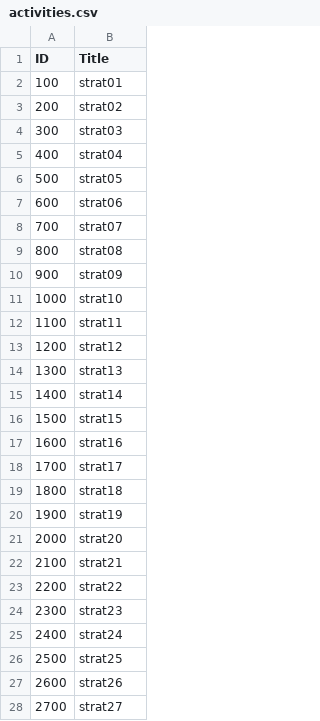
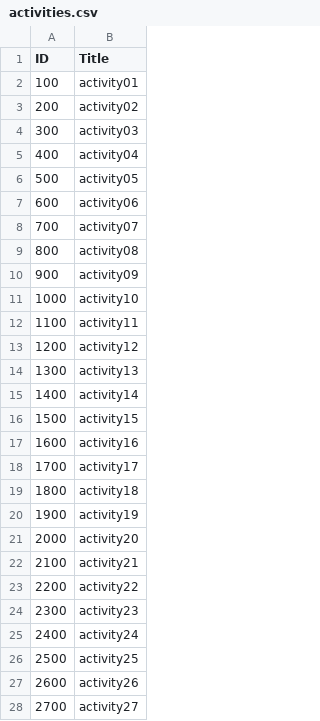
Before and after one commit to AECP-ETHZ/FARMIND, a CSV file: data/activities.csv, drawn as a sheet; only a part is shown; the diff covers the shown part only.

Commit message:
replaced all strat with activities
This is to differentiate between the farm strategy in the ABM and the activities that each farm is able to perform.

```diff
--- a/data/activities.csv
+++ b/data/activities.csv
@@ -1,28 +1,28 @@
 ID,Title
-100,"strat01"
-200,"strat02"
-300,"strat03"
-400,"strat04"
-500,"strat05"
-600,"strat06"
-700,"strat07"
-800,"strat08"
-900,"strat09"
-1000,"strat10"
-1100,"strat11"
-1200,"strat12"
-1300,"strat13"
-1400,"strat14"
-1500,"strat15"
-1600,"strat16"
-1700,"strat17"
-1800,"strat18"
-1900,"strat19"
-2000,"strat20"
-2100,"strat21"
-2200,"strat22"
-2300,"strat23"
-2400,"strat24"
-2500,"strat25"
-2600,"strat26"
-2700,"strat27"
+100,"activity01"
+200,"activity02"
+300,"activity03"
+400,"activity04"
+500,"activity05"
+600,"activity06"
+700,"activity07"
+800,"activity08"
+900,"activity09"
+1000,"activity10"
+1100,"activity11"
+1200,"activity12"
+1300,"activity13"
+1400,"activity14"
+1500,"activity15"
+1600,"activity16"
+1700,"activity17"
+1800,"activity18"
+1900,"activity19"
+2000,"activity20"
+2100,"activity21"
+2200,"activity22"
+2300,"activity23"
+2400,"activity24"
+2500,"activity25"
+2600,"activity26"
+2700,"activity27"
```
Also changed, not shown: 45 edited cells elsewhere in this file, data/initial_activities.csv, 5 other files.
